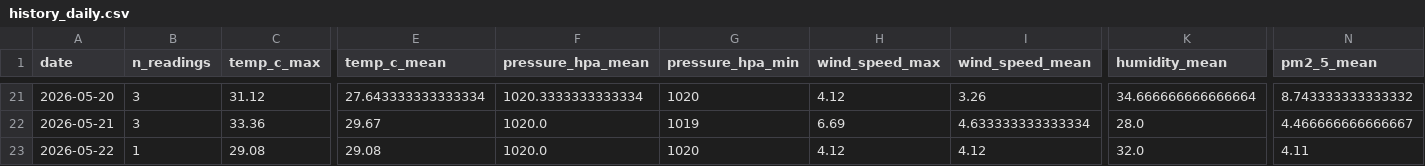
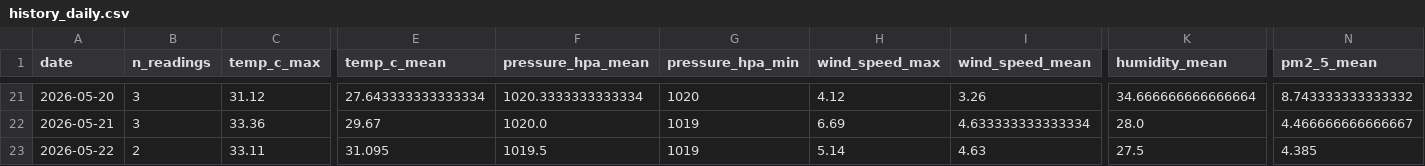
Before and after one commit to norapfr/atmospherica, a CSV file: data/history_daily.csv, drawn as a sheet; only a part is shown, gaps mark what is left out; the diff names each change by its address in the sheet, - before the commit and + after, or states it on an @@ line.

```diff
--- a/data/history_daily.csv
+++ b/data/history_daily.csv
-B23 (n_readings): 1
+B23 (n_readings): 2
-C23 (temp_c_max): 29.08
+C23 (temp_c_max): 33.11
-E23 (temp_c_mean): 29.08
+E23 (temp_c_mean): 31.095
-F23 (pressure_hpa_mean): 1020.0
+F23 (pressure_hpa_mean): 1019.5
-G23 (pressure_hpa_min): 1020
+G23 (pressure_hpa_min): 1019
-H23 (wind_speed_max): 4.12
+H23 (wind_speed_max): 5.14
-I23 (wind_speed_mean): 4.12
+I23 (wind_speed_mean): 4.63
-K23 (humidity_mean): 32.0
+K23 (humidity_mean): 27.5
-N23 (pm2_5_mean): 4.11
+N23 (pm2_5_mean): 4.385
```
Also changed, not shown: data/history_raw.csv, 4 other files.
